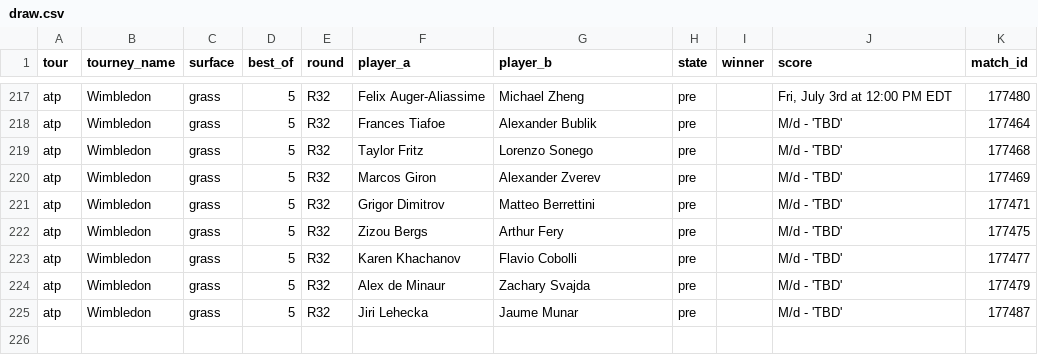
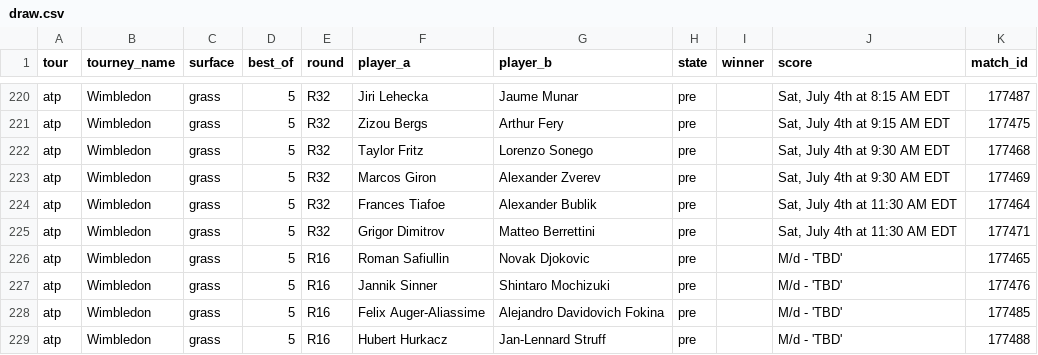
Before and after one commit to baz1860/predictorengines, a CSV file: tennis/data/draw.csv, drawn as a sheet; only a part is shown, gaps mark what is left out; addresses are those after the commit; the diff covers the shown part only; the diff names each change by its address in the sheet, - before the commit and + after, or states it on an @@ line.

```diff
--- a/tennis/data/draw.csv
+++ b/tennis/data/draw.csv
-F220 (player_a): Felix Auger-Aliassime
+F220 (player_a): Jiri Lehecka
-G220 (player_b): Michael Zheng
+G220 (player_b): Jaume Munar
-J220 (score): Fri, July 3rd at 12:00 PM EDT
+J220 (score): Sat, July 4th at 8:15 AM EDT
-K220 (match_id): 177480
+K220 (match_id): 177487
-F221 (player_a): Frances Tiafoe
+F221 (player_a): Zizou Bergs
-G221 (player_b): Alexander Bublik
+G221 (player_b): Arthur Fery
-J221 (score): M/d - 'TBD'
+J221 (score): Sat, July 4th at 9:15 AM EDT
-K221 (match_id): 177464
+K221 (match_id): 177475
-J222:J223 (score): M/d - 'TBD'
+J222:J223 (score): Sat, July 4th at 9:30 AM EDT
+row 224: atp | Wimbledon | grass | 5 | R32 | Frances Tiafoe | Alexander Bublik | pre |  | Sat, July 4th at 11:30 AM EDT | 177464
-J225 (score): M/d - 'TBD'
+J225 (score): Sat, July 4th at 11:30 AM EDT
-E226:E229 (round): R32
+E226:E229 (round): R16
-F226 (player_a): Zizou Bergs
+F226 (player_a): Roman Safiullin
-G226 (player_b): Arthur Fery
+G226 (player_b): Novak Djokovic
-K226 (match_id): 177475
+K226 (match_id): 177465
-F227 (player_a): Karen Khachanov
+F227 (player_a): Jannik Sinner
-G227 (player_b): Flavio Cobolli
+G227 (player_b): Shintaro Mochizuki
-K227 (match_id): 177477
+K227 (match_id): 177476
-F228 (player_a): Alex de Minaur
+F228 (player_a): Felix Auger-Aliassime
-G228 (player_b): Zachary Svajda
+G228 (player_b): Alejandro Davidovich Fokina
-K228 (match_id): 177479
+K228 (match_id): 177485
-F229 (player_a): Jiri Lehecka
+F229 (player_a): Hubert Hurkacz
-G229 (player_b): Jaume Munar
+G229 (player_b): Jan-Lennard Struff
-K229 (match_id): 177487
+K229 (match_id): 177488
```
Also changed, not shown: 3 added rows and 30 edited cells elsewhere in this file, data/ledger.csv, data/odds_history.csv, 49 other files.
